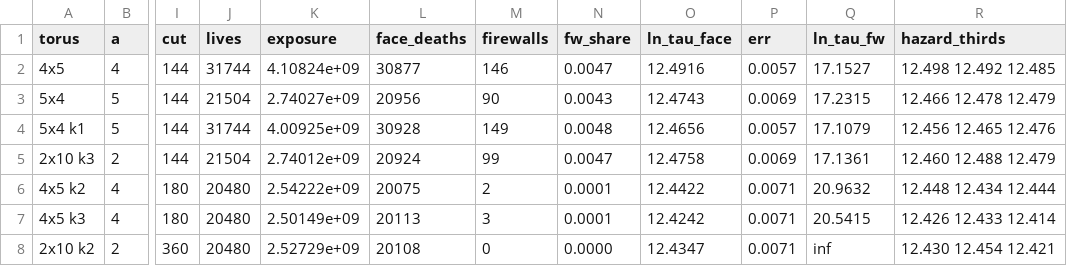
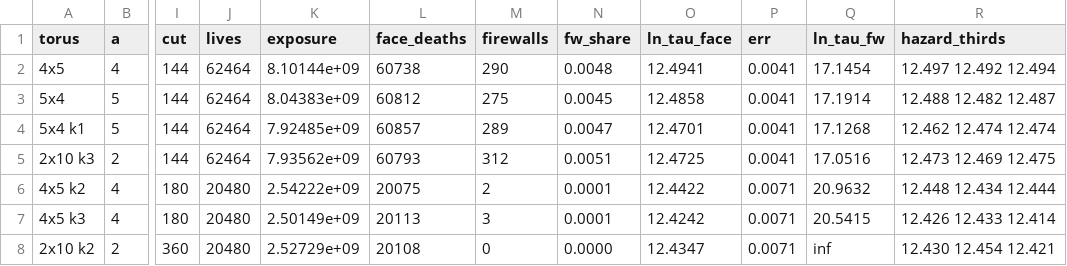
Before and after one commit to kdbanman/gump-for-agents, a CSV file: research/shape/data/A60.csv, drawn as a sheet; only a part is shown, gaps mark what is left out; the diff names each change by its address in the sheet, - before the commit and + after, or states it on an @@ line.

```diff
--- a/research/shape/data/A60.csv
+++ b/research/shape/data/A60.csv
-J2 (lives): 31744
+J2 (lives): 62464
-K2 (exposure): 4.10824e+09
+K2 (exposure): 8.10144e+09
-L2 (face_deaths): 30877
+L2 (face_deaths): 60738
-M2 (firewalls): 146
+M2 (firewalls): 290
-N2 (fw_share): 0.0047
+N2 (fw_share): 0.0048
-O2 (ln_tau_face): 12.4916
+O2 (ln_tau_face): 12.4941
-P2 (err): 0.0057
+P2 (err): 0.0041
-Q2 (ln_tau_fw): 17.1527
+Q2 (ln_tau_fw): 17.1454
-R2 (hazard_thirds): 12.498 12.492 12.485
+R2 (hazard_thirds): 12.497 12.492 12.494
-J3 (lives): 21504
+J3 (lives): 62464
-K3 (exposure): 2.74027e+09
+K3 (exposure): 8.04383e+09
-L3 (face_deaths): 20956
+L3 (face_deaths): 60812
-M3 (firewalls): 90
+M3 (firewalls): 275
-N3 (fw_share): 0.0043
+N3 (fw_share): 0.0045
-O3 (ln_tau_face): 12.4743
+O3 (ln_tau_face): 12.4858
-P3 (err): 0.0069
+P3 (err): 0.0041
-Q3 (ln_tau_fw): 17.2315
+Q3 (ln_tau_fw): 17.1914
-R3 (hazard_thirds): 12.466 12.478 12.479
+R3 (hazard_thirds): 12.488 12.482 12.487
-J4 (lives): 31744
+J4 (lives): 62464
-K4 (exposure): 4.00925e+09
+K4 (exposure): 7.92485e+09
-L4 (face_deaths): 30928
+L4 (face_deaths): 60857
-M4 (firewalls): 149
+M4 (firewalls): 289
-N4 (fw_share): 0.0048
+N4 (fw_share): 0.0047
-O4 (ln_tau_face): 12.4656
+O4 (ln_tau_face): 12.4701
-P4 (err): 0.0057
+P4 (err): 0.0041
-Q4 (ln_tau_fw): 17.1079
+Q4 (ln_tau_fw): 17.1268
-R4 (hazard_thirds): 12.456 12.465 12.476
+R4 (hazard_thirds): 12.462 12.474 12.474
-J5 (lives): 21504
+J5 (lives): 62464
-K5 (exposure): 2.74012e+09
+K5 (exposure): 7.93562e+09
-L5 (face_deaths): 20924
+L5 (face_deaths): 60793
-M5 (firewalls): 99
+M5 (firewalls): 312
-N5 (fw_share): 0.0047
+N5 (fw_share): 0.0051
-O5 (ln_tau_face): 12.4758
+O5 (ln_tau_face): 12.4725
-P5 (err): 0.0069
+P5 (err): 0.0041
-Q5 (ln_tau_fw): 17.1361
+Q5 (ln_tau_fw): 17.0516
-R5 (hazard_thirds): 12.460 12.488 12.479
+R5 (hazard_thirds): 12.473 12.469 12.475
```
Also changed, not shown: 4 other files.
